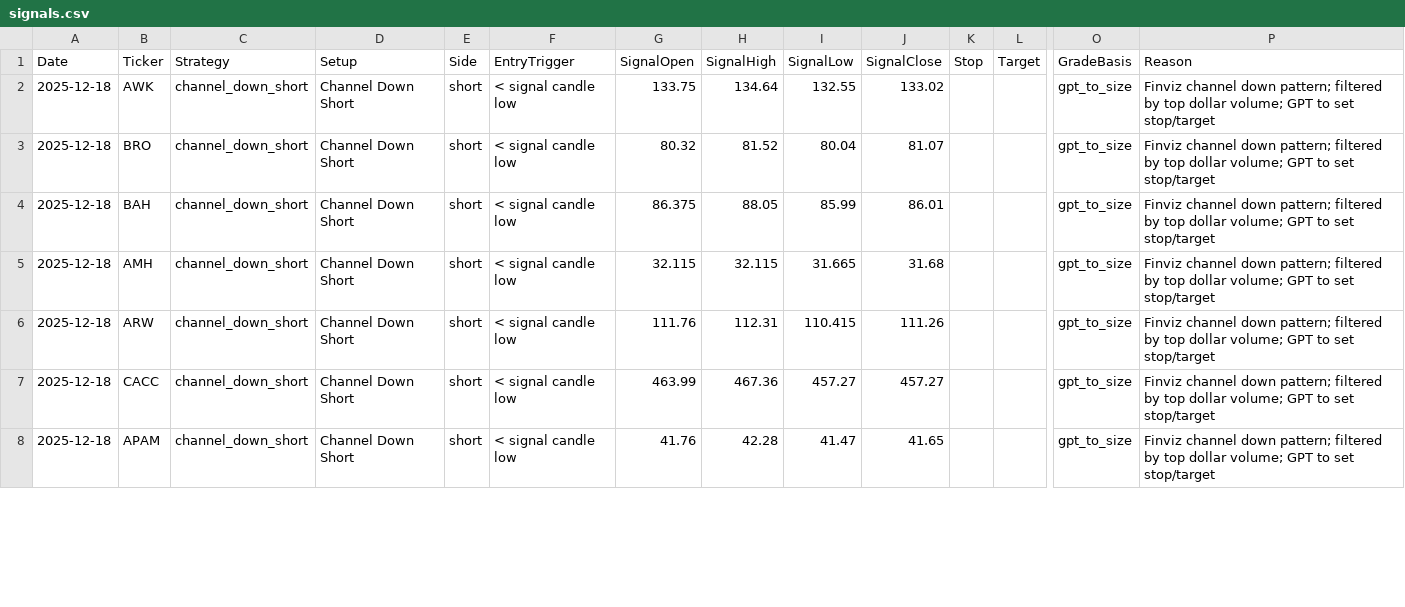
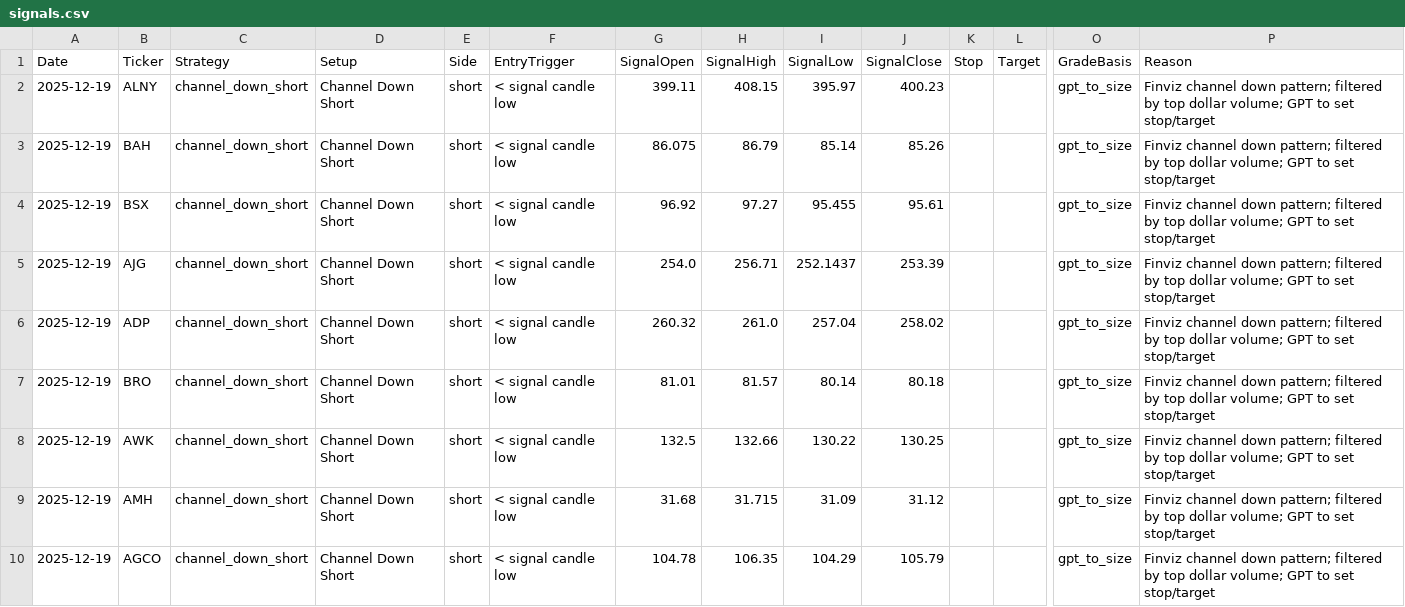
Before and after one commit to mpincus/Swing_Systems, a CSV file: docs/channel_down_short/signals.csv, drawn as a sheet; only a part is shown, gaps mark what is left out; removed rows and columns are numbered as before the commit, all else as after; rows hold the shown columns only; the diff covers the shown part only; the diff names each change by its address in the sheet, - before the commit and + after, or states it on an @@ line.

```diff
--- a/docs/channel_down_short/signals.csv
+++ b/docs/channel_down_short/signals.csv
+row 2: 2025-12-19 | ALNY | channel_down_short | Channel Down Short | short | < signal candle low | 399.11 | 408.15 | 395.97 | 400.23 |  |  | gpt_to_size | Finviz channel down pattern; filtered by top dollar volume; GPT to set stop/target
-A3 (Date): 2025-12-18
+A3 (Date): 2025-12-19
-B3 (Ticker): AWK
+B3 (Ticker): BAH
-G3 (SignalOpen): 133.75
+G3 (SignalOpen): 86.075
-H3 (SignalHigh): 134.64
+H3 (SignalHigh): 86.79
-I3 (SignalLow): 132.55
+I3 (SignalLow): 85.14
-J3 (SignalClose): 133.02
+J3 (SignalClose): 85.26
+row 4: 2025-12-19 | BSX | channel_down_short | Channel Down Short | short | < signal candle low | 96.92 | 97.27 | 95.455 | 95.61 |  |  | gpt_to_size | Finviz channel down pattern; filtered by top dollar volume; GPT to set stop/target
+row 5: 2025-12-19 | AJG | channel_down_short | Channel Down Short | short | < signal candle low | 254.0 | 256.71 | 252.1437 | 253.39 |  |  | gpt_to_size | Finviz channel down pattern; filtered by top dollar volume; GPT to set stop/target
+row 6: 2025-12-19 | ADP | channel_down_short | Channel Down Short | short | < signal candle low | 260.32 | 261.0 | 257.04 | 258.02 |  |  | gpt_to_size | Finviz channel down pattern; filtered by top dollar volume; GPT to set stop/target
-A7:A9 (Date): 2025-12-18
+A7:A9 (Date): 2025-12-19
-G7 (SignalOpen): 80.32
+G7 (SignalOpen): 81.01
-H7 (SignalHigh): 81.52
+H7 (SignalHigh): 81.57
-I7 (SignalLow): 80.04
+I7 (SignalLow): 80.14
-J7 (SignalClose): 81.07
+J7 (SignalClose): 80.18
-B8 (Ticker): BAH
+B8 (Ticker): AWK
-G8 (SignalOpen): 86.375
+G8 (SignalOpen): 132.5
-H8 (SignalHigh): 88.05
+H8 (SignalHigh): 132.66
-I8 (SignalLow): 85.99
+I8 (SignalLow): 130.22
-J8 (SignalClose): 86.01
+J8 (SignalClose): 130.25
-G9 (SignalOpen): 32.115
+G9 (SignalOpen): 31.68
-H9 (SignalHigh): 32.115
+H9 (SignalHigh): 31.715
-I9 (SignalLow): 31.665
+I9 (SignalLow): 31.09
-J9 (SignalClose): 31.68
+J9 (SignalClose): 31.12
-row 6: 2025-12-18 | ARW | channel_down_short | Channel Down Short | short | < signal candle low | 111.76 | 112.31 | 110.415 | 111.26 |  |  | gpt_to_size | Finviz channel down pattern; filtered by top dollar volume; GPT to set stop/target
-A10 (Date): 2025-12-18
+A10 (Date): 2025-12-19
-B10 (Ticker): CACC
+B10 (Ticker): AGCO
-G10 (SignalOpen): 463.99
+G10 (SignalOpen): 104.78
-H10 (SignalHigh): 467.36
+H10 (SignalHigh): 106.35
-I10 (SignalLow): 457.27
+I10 (SignalLow): 104.29
-J10 (SignalClose): 457.27
+J10 (SignalClose): 105.79
-row 8: 2025-12-18 | APAM | channel_down_short | Channel Down Short | short | < signal candle low | 41.76 | 42.28 | 41.47 | 41.65 |  |  | gpt_to_size | Finviz channel down pattern; filtered by top dollar volume; GPT to set stop/target
```
Also changed, not shown: 5 edited cells elsewhere in this file, docs/combined_signals.csv, docs/rsi_continuation_long/signals.csv, 25 other files.
